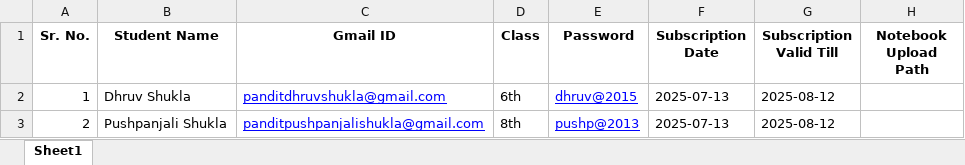
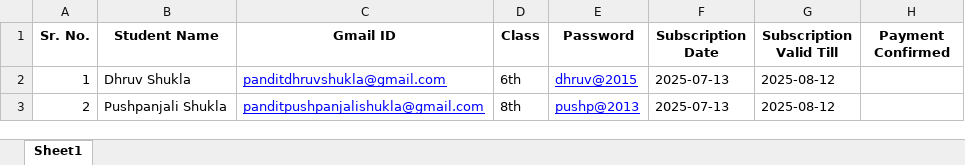
Before and after one commit to RKS69-sgam/Home_tution, an Excel workbook: StudentMaster.xlsx, sheet Sheet1, drawn as a sheet; values as stored, in another font and other column widths than the file's, no borders; the diff names each change by its address in the sheet, - before the commit and + after, or states it on an @@ line.

Commit message:
Add files via upload

```diff
--- a/StudentMaster.xlsx (sheet Sheet1)
+++ b/StudentMaster.xlsx (sheet Sheet1)
-H1: Notebook Upload Path
+H1: Payment Confirmed
```
